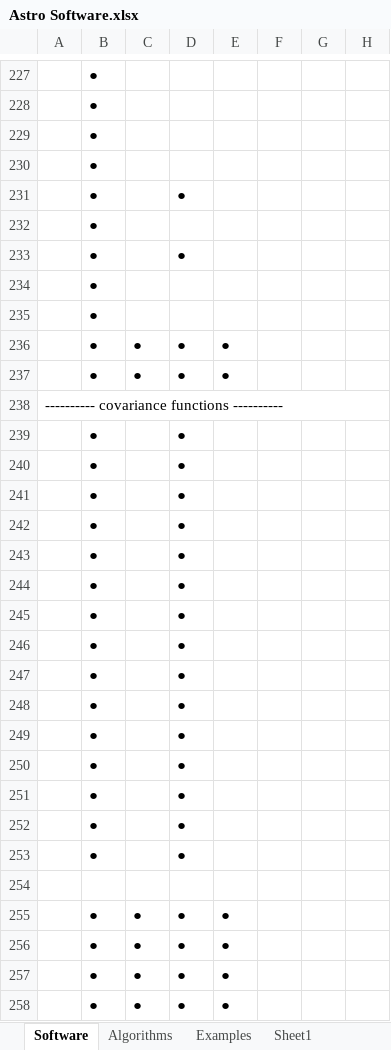
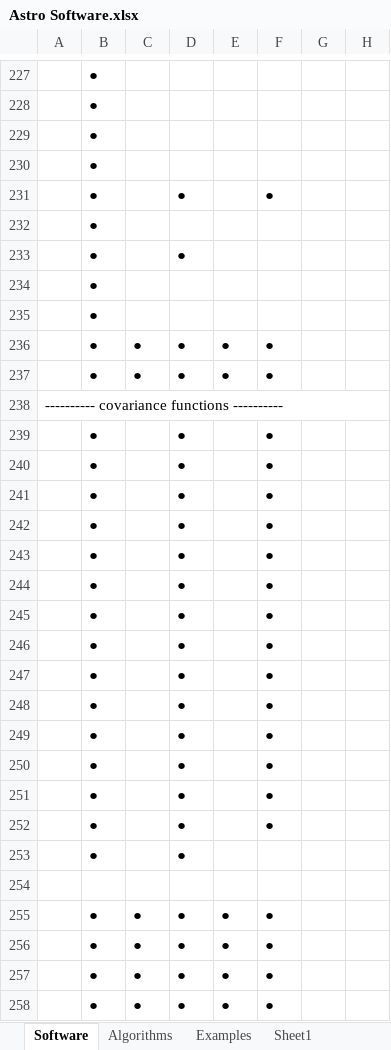
Before and after one commit to Giuiba/fundamentals-of-astrodynamics, an Excel workbook: Astro Software.xlsx, sheet Software, drawn as a sheet; only a part is shown, gaps mark what is left out; values as stored, in another font and other column widths than the file's, no cell formats; the diff covers the shown part only; the diff names each change by its address in the sheet, - before the commit and + after, or states it on an @@ line.

Commit message:
update astro software sheet with python updates

```diff
--- a/Astro Software.xlsx (sheet Software)
+++ b/Astro Software.xlsx (sheet Software)
-F231: (empty)
+F231: ●
-F236:F237: (empty)
+F236:F237: ●
-F239:F252: (empty)
+F239:F252: ●
-F255:F258: (empty)
+F255:F258: ●
```
Also changed, not shown: 145 edited cells elsewhere in this sheet, other sheet tabs, cell formats.
